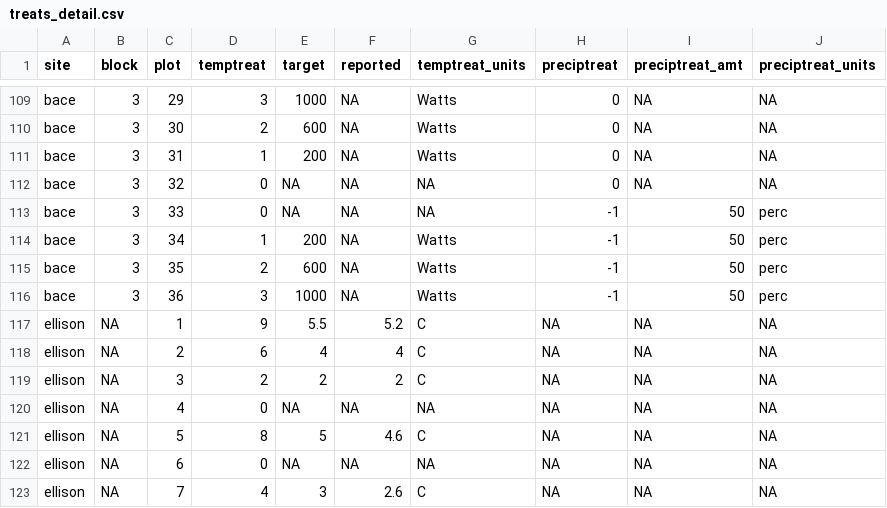
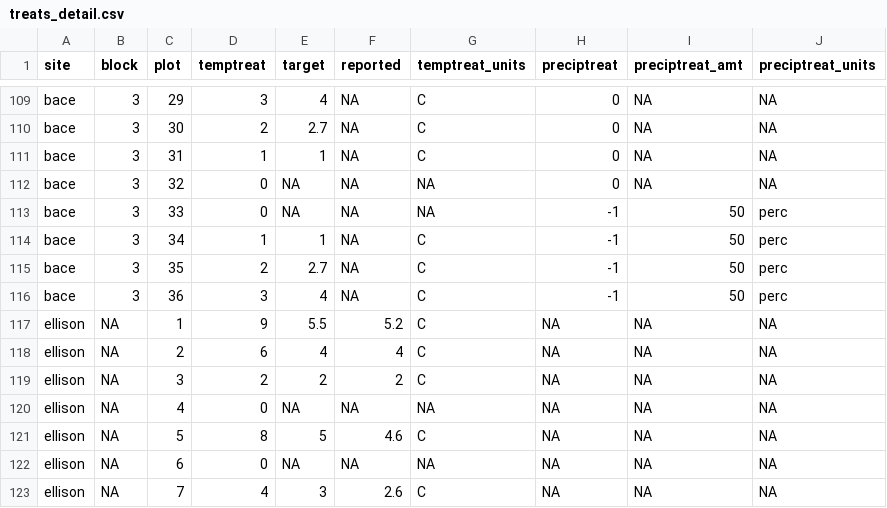
Before and after one commit to AileneKane/radcliffe, a CSV file: Analyses/treats_detail.csv, drawn as a sheet; only a part is shown, gaps mark what is left out; the diff covers the shown part only.

Commit message:
added bace target temps

```diff
--- a/Analyses/treats_detail.csv
+++ b/Analyses/treats_detail.csv
@@ -109,9 +109,9 @@
-"bace","3","29","3",1000,NA,"Watts","0",NA,NA
-"bace","3","30","2",600,NA,"Watts","0",NA,NA
-"bace","3","31","1",200,NA,"Watts","0",NA,NA
+"bace","3","29","3",4,NA,"C","0",NA,NA
+"bace","3","30","2",2.7,NA,"C","0",NA,NA
+"bace","3","31","1",1,NA,"C","0",NA,NA
 "bace","3","32","0",NA,NA,NA,"0",NA,NA
 "bace","3","33","0",NA,NA,NA,"-1","50","perc"
-"bace","3","34","1",200,NA,"Watts","-1","50","perc"
-"bace","3","35","2",600,NA,"Watts","-1","50","perc"
-"bace","3","36","3",1000,NA,"Watts","-1","50","perc"
+"bace","3","34","1",1,NA,"C","-1","50","perc"
+"bace","3","35","2",2.7,NA,"C","-1","50","perc"
+"bace","3","36","3",4,NA,"C","-1","50","perc"
 "ellison",NA,"1","9",5.5,"5.2","C",NA,NA,NA
```
Also changed, not shown: 42 edited cells elsewhere in this file, Analyses/expsiteinfo.csv, 4 other files.
